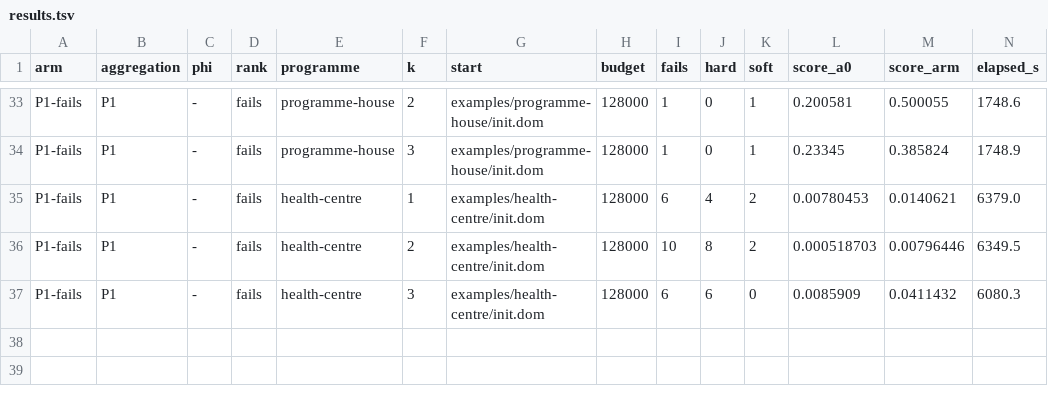
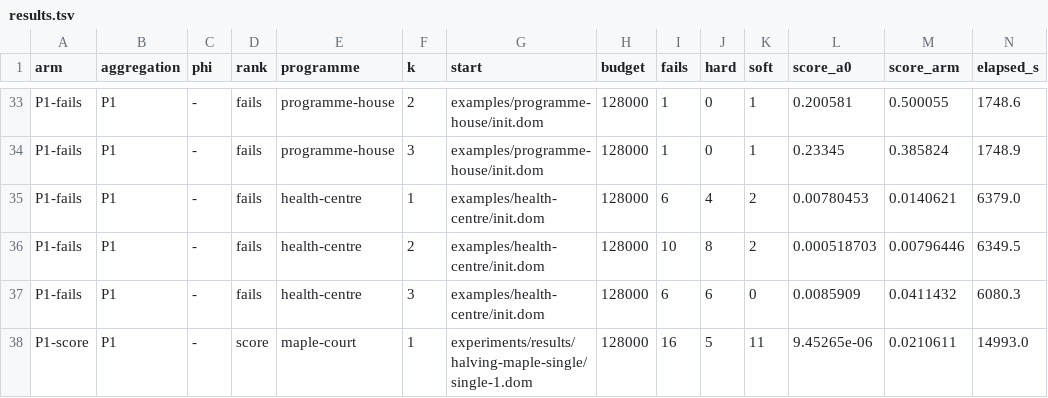
Before and after one commit to brunopostle/homemaker-layout, a TSV file: experiments/results/phase3-q2/results.tsv, drawn as a sheet; only a part is shown, gaps mark what is left out; rows hold the shown columns only; the diff names each change by its address in the sheet, - before the commit and + after, or states it on an @@ line.

```diff
--- a/experiments/results/phase3-q2/results.tsv
+++ b/experiments/results/phase3-q2/results.tsv
+row 38: P1-score | P1 | - | score | maple-court | 1 | experiments/results/halving-maple-single/single-1.dom | 128000 | 16 | 5 | 11 | 9.45265e-06 | 0.0210611 | 14993.0
```
Also changed, not shown: 2 other files.
